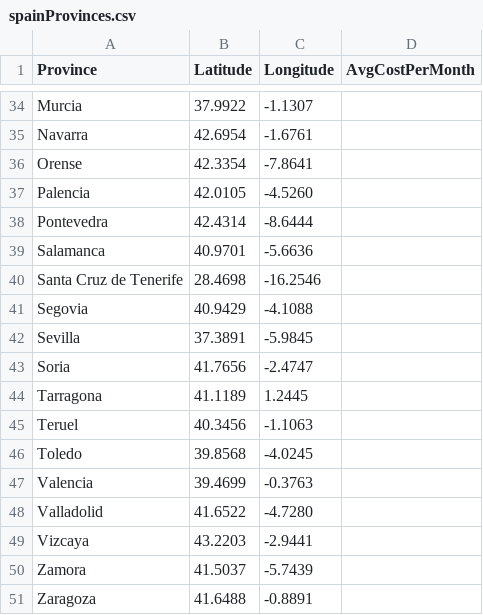
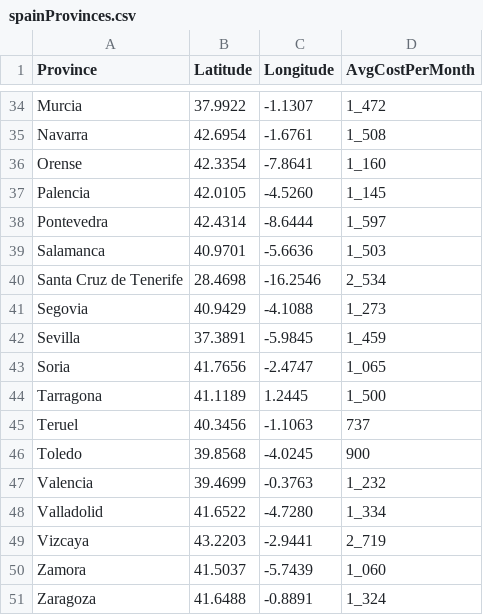
Before and after one commit to nathanyaqueby/hackupc2023, a CSV file: spainProvinces.csv, drawn as a sheet; only a part is shown, gaps mark what is left out; the diff covers the shown part only; the diff names each change by its address in the sheet, - before the commit and + after, or states it on an @@ line.

```diff
--- a/spainProvinces.csv
+++ b/spainProvinces.csv
-D34 (AvgCostPerMonth): (empty)
+D34 (AvgCostPerMonth): 1_472
-D35 (AvgCostPerMonth): (empty)
+D35 (AvgCostPerMonth): 1_508
-D36 (AvgCostPerMonth): (empty)
+D36 (AvgCostPerMonth): 1_160
-D37 (AvgCostPerMonth): (empty)
+D37 (AvgCostPerMonth): 1_145
-D38 (AvgCostPerMonth): (empty)
+D38 (AvgCostPerMonth): 1_597
-D39 (AvgCostPerMonth): (empty)
+D39 (AvgCostPerMonth): 1_503
-D40 (AvgCostPerMonth): (empty)
+D40 (AvgCostPerMonth): 2_534
-D41 (AvgCostPerMonth): (empty)
+D41 (AvgCostPerMonth): 1_273
-D42 (AvgCostPerMonth): (empty)
+D42 (AvgCostPerMonth): 1_459
-D43 (AvgCostPerMonth): (empty)
+D43 (AvgCostPerMonth): 1_065
-D44 (AvgCostPerMonth): (empty)
+D44 (AvgCostPerMonth): 1_500
-D45 (AvgCostPerMonth): (empty)
+D45 (AvgCostPerMonth): 737
-D46 (AvgCostPerMonth): (empty)
+D46 (AvgCostPerMonth): 900
-D47 (AvgCostPerMonth): (empty)
+D47 (AvgCostPerMonth): 1_232
-D48 (AvgCostPerMonth): (empty)
+D48 (AvgCostPerMonth): 1_334
-D49 (AvgCostPerMonth): (empty)
+D49 (AvgCostPerMonth): 2_719
-D50 (AvgCostPerMonth): (empty)
+D50 (AvgCostPerMonth): 1_060
-D51 (AvgCostPerMonth): (empty)
+D51 (AvgCostPerMonth): 1_324
```
Also changed, not shown: 30 edited cells elsewhere in this file, 2 other files.
